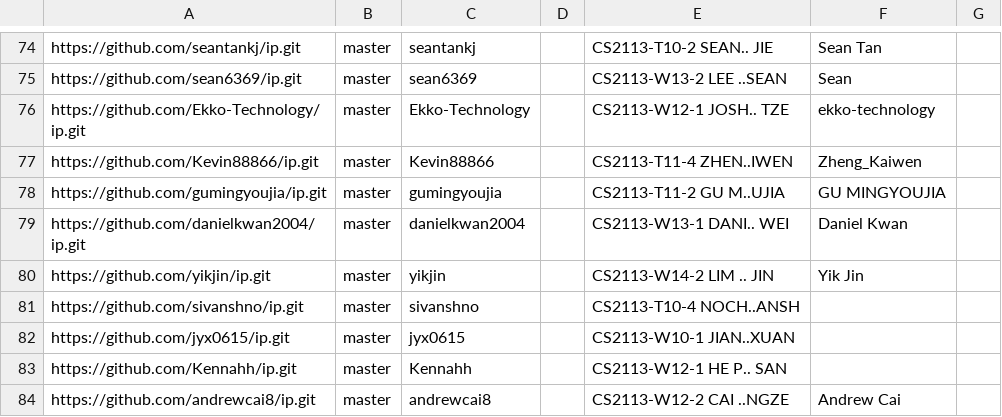
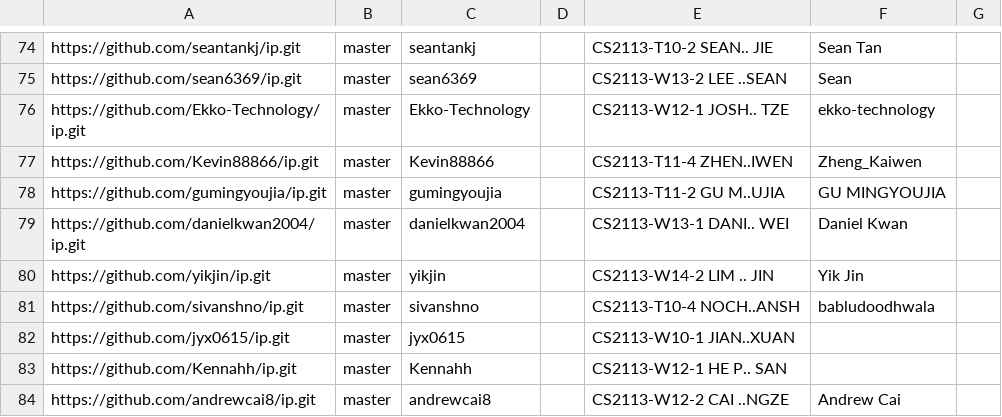
Before and after one commit to nus-cs2113-AY2526S1/ip-dashboard, a CSV file: config/author-config.csv, drawn as a sheet; only a part is shown, gaps mark what is left out.

Commit message:
Update configs

```diff
--- a/config/author-config.csv
+++ b/config/author-config.csv
@@ -80,3 +80,3 @@ https://github.com/danielkwan2004/ip.git,master,danielkwan2004,,CS2113-W13-1 DAN
 https://github.com/yikjin/ip.git,master,yikjin,,CS2113-W14-2 LIM .. JIN,Yik Jin,
-https://github.com/sivanshno/ip.git,master,sivanshno,,CS2113-T10-4 NOCH..ANSH,,
+https://github.com/sivanshno/ip.git,master,sivanshno,,CS2113-T10-4 NOCH..ANSH,babludoodhwala,
 https://github.com/jyx0615/ip.git,master,jyx0615,,CS2113-W10-1 JIAN..XUAN,,
```
